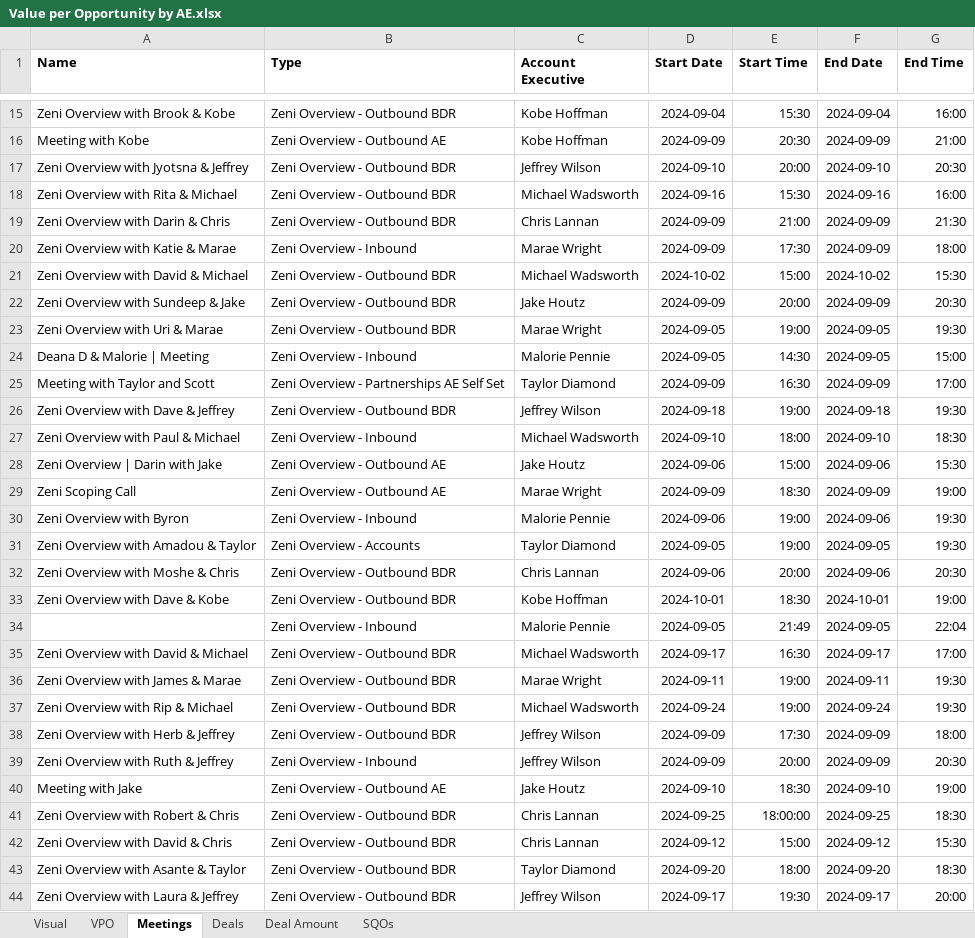
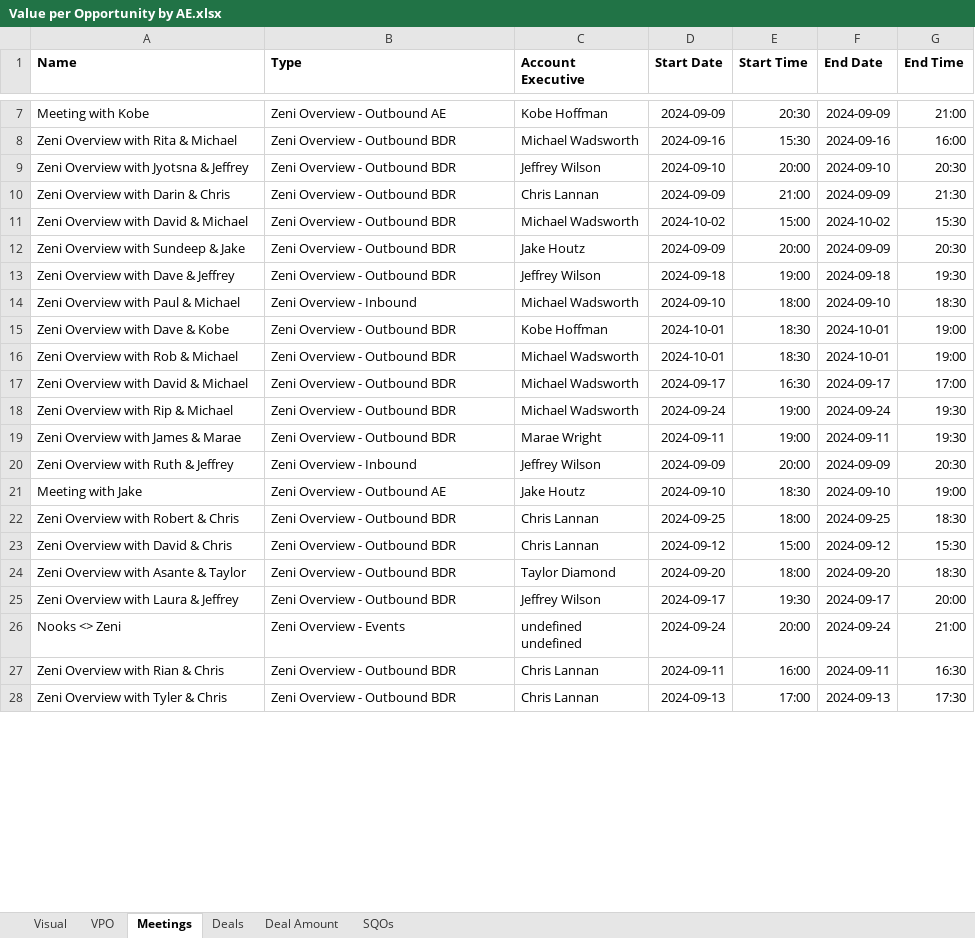
Before and after one commit to officialkrunalkumar/007-Meetings-and-Deals-Retrieval-from-HubSpot, an Excel workbook: Value per Opportunity by AE.xlsx, sheet Meetings, drawn as a sheet; only a part is shown, gaps mark what is left out; the shorter side is filled out with more unchanged rows; values as stored, in another font and other column widths than the file's, no borders; charts and pictures not drawn; removed rows and columns are numbered as before the commit, all else as after; the diff covers the shown part only; the diff names each change by its address in the sheet, - before the commit and + after, or states it on an @@ line.

Commit message:
Updated file

```diff
--- a/Value per Opportunity by AE.xlsx (sheet Meetings)
+++ b/Value per Opportunity by AE.xlsx (sheet Meetings)
-row 15: Zeni Overview with Brook & Kobe | Zeni Overview - Outbound BDR | Kobe Hoffman | 2024-09-04 | 15:30 | 2024-09-04 | 16:00
@@ row 18 moved to row 8: Zeni Overview with Rita & Michael @@
-row 20: Zeni Overview with Katie & Marae | Zeni Overview - Inbound | Marae Wright | 2024-09-09 | 17:30 | 2024-09-09 | 18:00
-row 23: Zeni Overview with Uri & Marae | Zeni Overview - Outbound BDR | Marae Wright | 2024-09-05 | 19:00 | 2024-09-05 | 19:30
-row 24: Deana D & Malorie | Meeting | Zeni Overview - Inbound | Malorie Pennie | 2024-09-05 | 14:30 | 2024-09-05 | 15:00
-row 25: Meeting with Taylor and Scott | Zeni Overview - Partnerships AE Self Set | Taylor Diamond | 2024-09-09 | 16:30 | 2024-09-09 | 17:00
-row 28: Zeni Overview | Darin with Jake | Zeni Overview - Outbound AE | Jake Houtz | 2024-09-06 | 15:00 | 2024-09-06 | 15:30
-row 29: Zeni Scoping Call | Zeni Overview - Outbound AE | Marae Wright | 2024-09-09 | 18:30 | 2024-09-09 | 19:00
-row 30: Zeni Overview with Byron | Zeni Overview - Inbound | Malorie Pennie | 2024-09-06 | 19:00 | 2024-09-06 | 19:30
-row 31: Zeni Overview with Amadou & Taylor | Zeni Overview - Accounts | Taylor Diamond | 2024-09-05 | 19:00 | 2024-09-05 | 19:30
-row 32: Zeni Overview with Moshe & Chris | Zeni Overview - Outbound BDR | Chris Lannan | 2024-09-06 | 20:00 | 2024-09-06 | 20:30
-row 34:  | Zeni Overview - Inbound | Malorie Pennie | 2024-09-05 | 21:49 | 2024-09-05 | 22:04
@@ row 131 moved to row 16: Zeni Overview with Rob & Michael @@
@@ row 37 moved to row 18: Zeni Overview with Rip & Michael @@
-row 38: Zeni Overview with Herb & Jeffrey | Zeni Overview - Outbound BDR | Jeffrey Wilson | 2024-09-09 | 17:30 | 2024-09-09 | 18:00
-E22 (Start Time): 18:00:00
+E22 (Start Time): 18:00
```
Also changed, not shown: 11 added rows, 19 removed rows, 37 moved rows and 8 edited cells elsewhere in this sheet, sheet Deals, sheet VPO, sheet Visual, charts or pictures.
